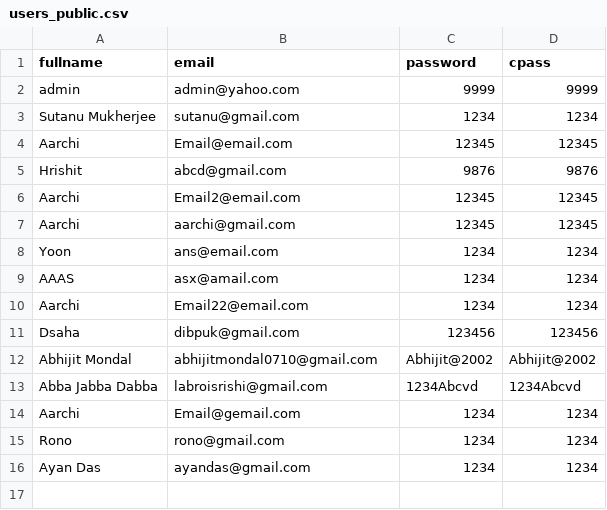
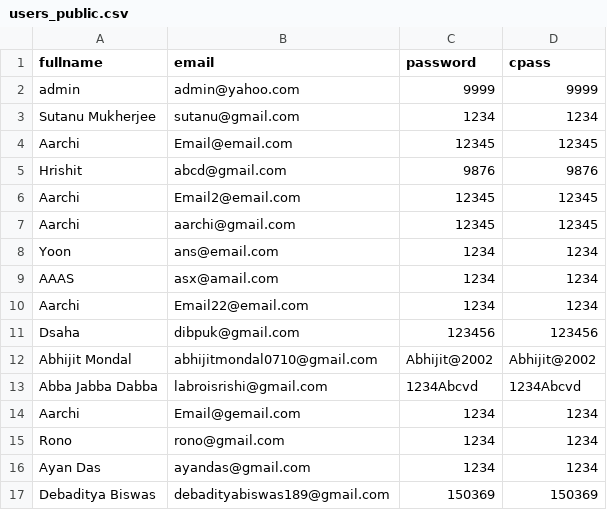
Before and after one commit to Sutanu-59/Emotion_Analysis, a CSV file: data/users_public.csv, drawn as a sheet.

Commit message:
Update users.db and users_public.csv (2025-12-23 11:34:57)

```diff
--- a/data/users_public.csv
+++ b/data/users_public.csv
@@ -16 +16,2 @@ Rono,rono@gmail.com,1234,1234
 Ayan Das,ayandas@gmail.com,1234,1234
+Debaditya Biswas ,debadityabiswas189@gmail.com,150369,150369
```
